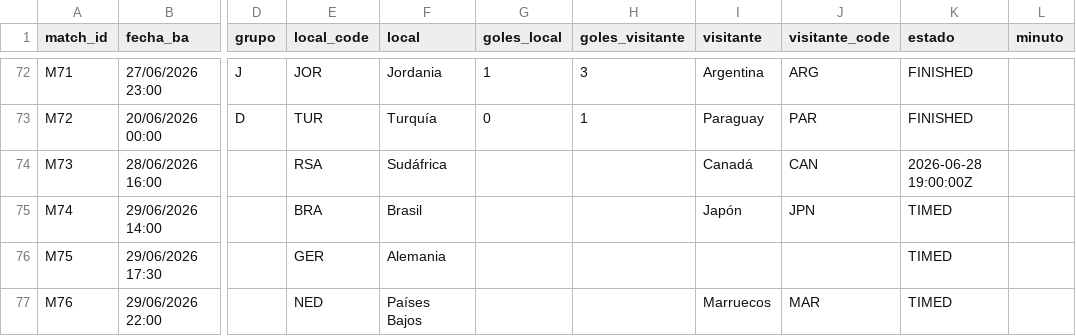
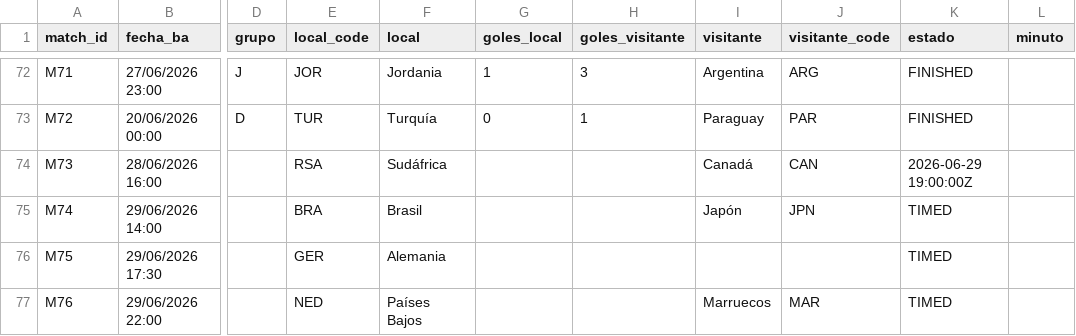
Before and after one commit to allerand/mundial-resultados, a CSV file: data/resultados.csv, drawn as a sheet; only a part is shown, gaps mark what is left out; the diff names each change by its address in the sheet, - before the commit and + after, or states it on an @@ line.

```diff
--- a/data/resultados.csv
+++ b/data/resultados.csv
-K74 (estado): 2026-06-28 19:00:00Z
+K74 (estado): 2026-06-29 19:00:00Z
```
Also changed, not shown: 2 other files.
